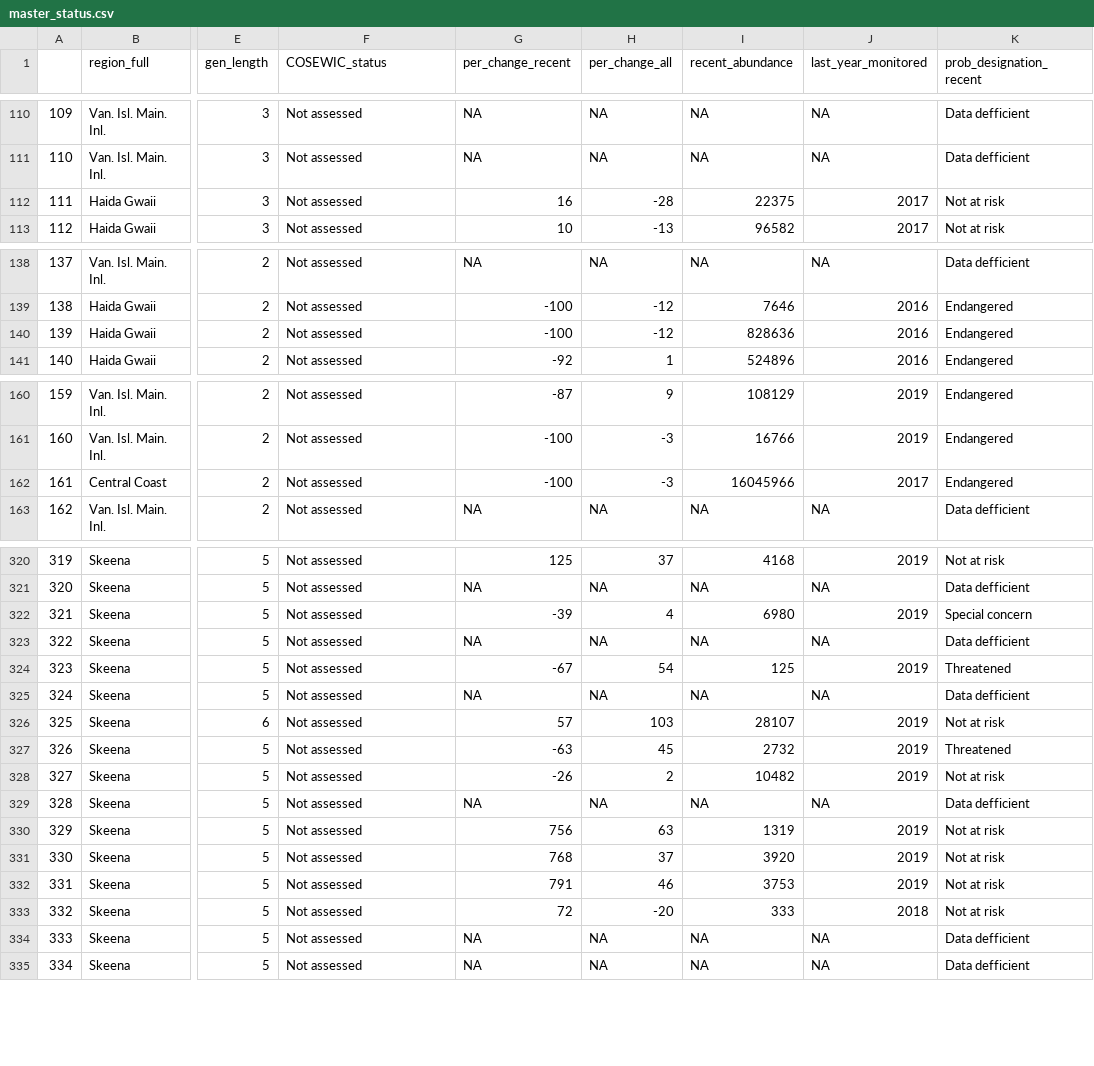
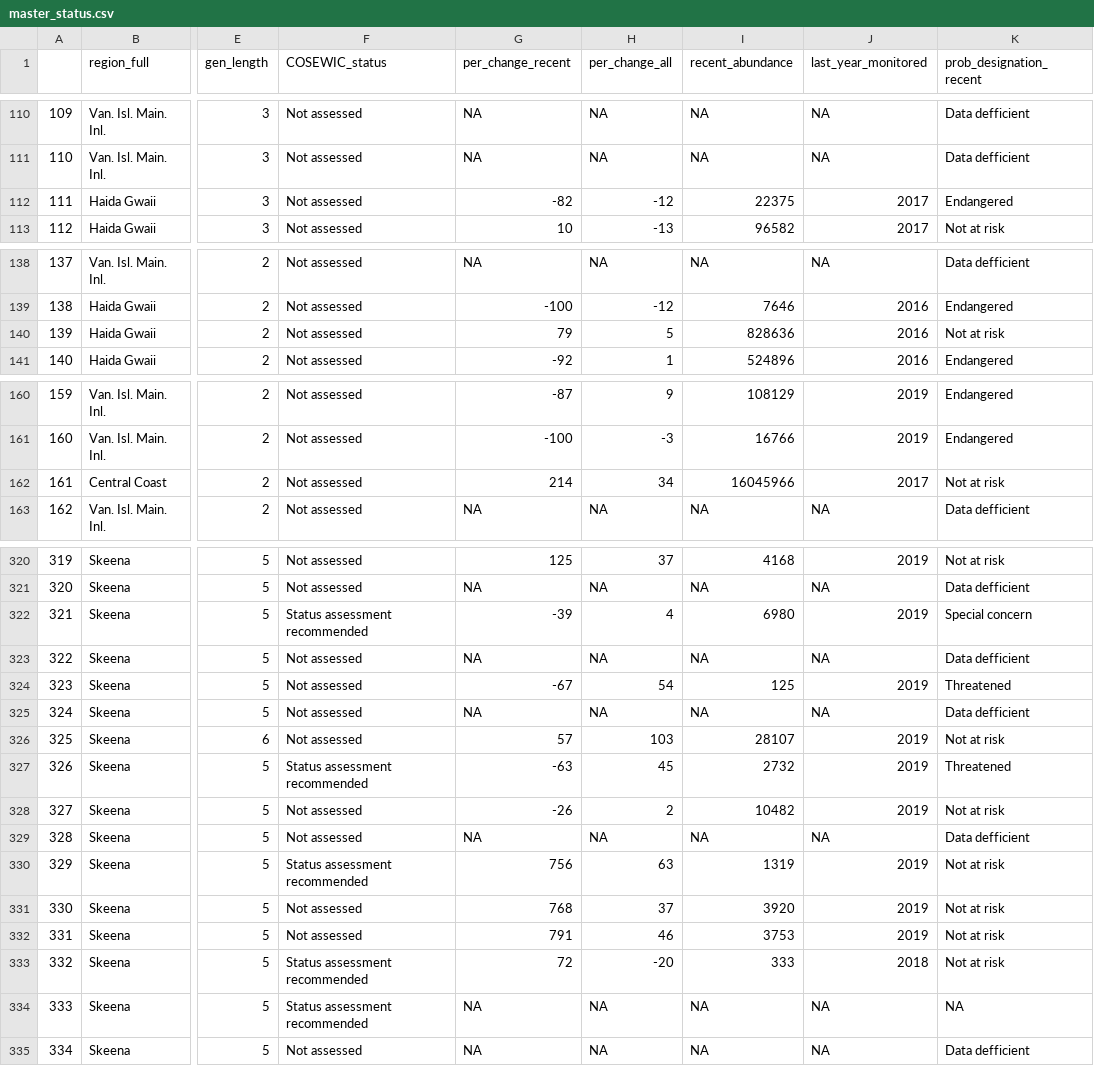
Before and after one commit to Pacific-salmon-assess/COSEWIC-prioritize, a CSV file: output/master-prob-status/master_status.csv, drawn as a sheet; only a part is shown, gaps mark what is left out; the diff covers the shown part only; the diff names each change by its address in the sheet, - before the commit and + after, or states it on an @@ line.

```diff
--- a/output/master-prob-status/master_status.csv
+++ b/output/master-prob-status/master_status.csv
-G112 (per_change_recent): 16
+G112 (per_change_recent): -82
-H112 (per_change_all): -28
+H112 (per_change_all): -12
-K112 (prob_designation_recent): Not at risk
+K112 (prob_designation_recent): Endangered
-G140 (per_change_recent): -100
+G140 (per_change_recent): 79
-H140 (per_change_all): -12
+H140 (per_change_all): 5
-K140 (prob_designation_recent): Endangered
+K140 (prob_designation_recent): Not at risk
-G162 (per_change_recent): -100
+G162 (per_change_recent): 214
-H162 (per_change_all): -3
+H162 (per_change_all): 34
-K162 (prob_designation_recent): Endangered
+K162 (prob_designation_recent): Not at risk
-F322 (COSEWIC_status): Not assessed
+F322 (COSEWIC_status): Status assessment recommended
-F327 (COSEWIC_status): Not assessed
+F327 (COSEWIC_status): Status assessment recommended
-F330 (COSEWIC_status): Not assessed
+F330 (COSEWIC_status): Status assessment recommended
-F333:F334 (COSEWIC_status): Not assessed
+F333:F334 (COSEWIC_status): Status assessment recommended
-K334 (prob_designation_recent): Data defficient
+K334 (prob_designation_recent): NA
```
Also changed, not shown: 29 edited cells elsewhere in this file, 4 other files.
